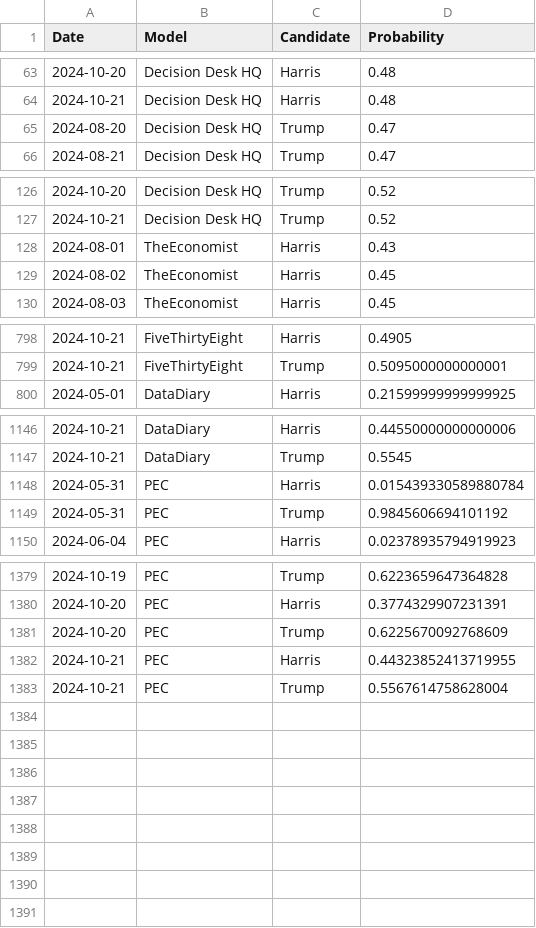
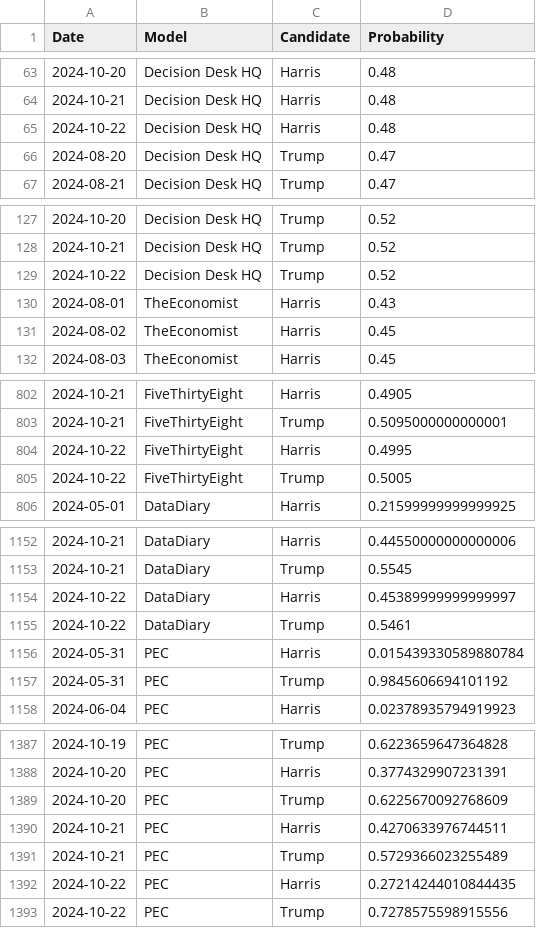
Before and after one commit to PaulMainwood/Election2024, a CSV file: aggregated_data.csv, drawn as a sheet; only a part is shown, gaps mark what is left out; the diff covers the shown part only.

```diff
--- a/aggregated_data.csv
+++ b/aggregated_data.csv
@@ -64,2 +64,3 @@ Date,Model,Candidate,Probability
 2024-10-21,Decision Desk HQ,Harris,0.48
+2024-10-22,Decision Desk HQ,Harris,0.48
 2024-08-20,Decision Desk HQ,Trump,0.47
@@ -127,2 +128,3 @@ Date,Model,Candidate,Probability
 2024-10-21,Decision Desk HQ,Trump,0.52
+2024-10-22,Decision Desk HQ,Trump,0.52
 2024-08-01,TheEconomist,Harris,0.43
@@ -799,2 +803,4 @@ Date,Model,Candidate,Probability
 2024-10-21,FiveThirtyEight,Trump,0.5095000000000001
+2024-10-22,FiveThirtyEight,Harris,0.4995
+2024-10-22,FiveThirtyEight,Trump,0.5005
 2024-05-01,DataDiary,Harris,0.21599999999999925
@@ -1147,2 +1153,4 @@ Date,Model,Candidate,Probability
 2024-10-21,DataDiary,Trump,0.5545
+2024-10-22,DataDiary,Harris,0.45389999999999997
+2024-10-22,DataDiary,Trump,0.5461
 2024-05-31,PEC,Harris,0.015439330589880784
@@ -1381,3 +1389,5 @@ Date,Model,Candidate,Probability
 2024-10-20,PEC,Trump,0.6225670092768609
-2024-10-21,PEC,Harris,0.44323852413719955
-2024-10-21,PEC,Trump,0.5567614758628004
+2024-10-21,PEC,Harris,0.4270633976744511
+2024-10-21,PEC,Trump,0.5729366023255489
+2024-10-22,PEC,Harris,0.27214244010844435
+2024-10-22,PEC,Trump,0.7278575598915556
```
Also changed, not shown: 2 added rows elsewhere in this file, ManualData.csv, aggregated_data_wide.csv, 5 other files.
